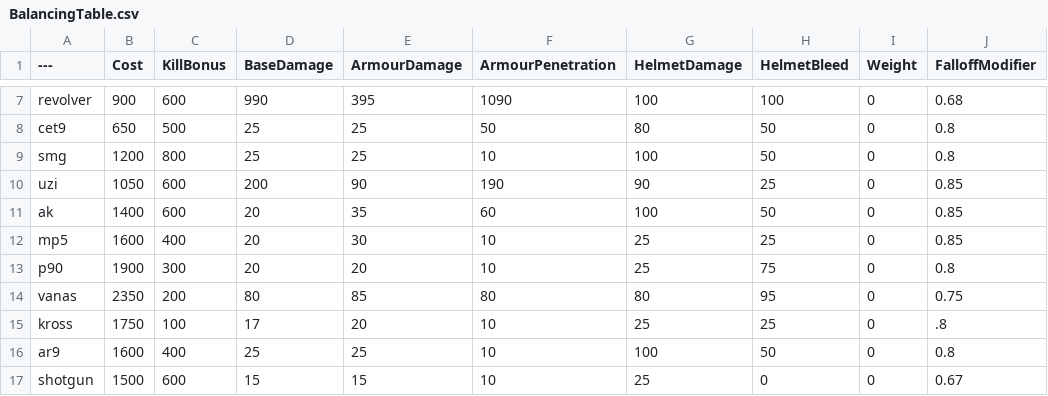
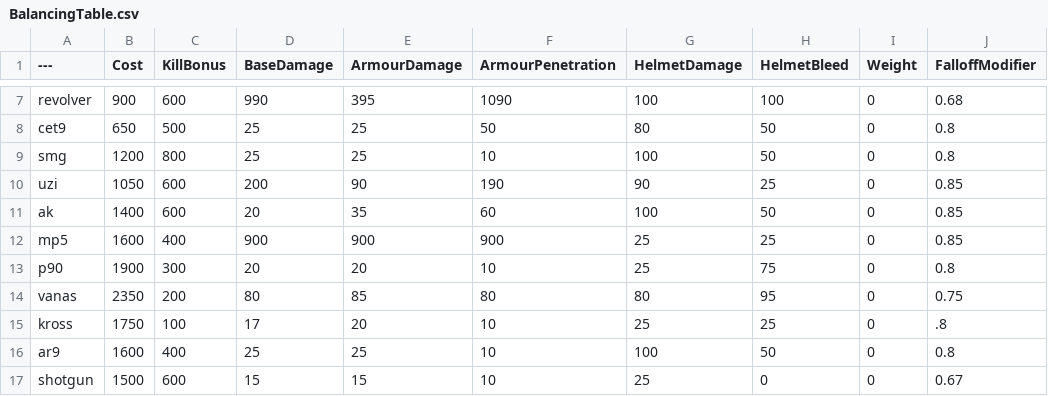
Before and after one commit to ead231/BalancingTable, a CSV file: BalancingTable.csv, drawn as a sheet; only a part is shown, gaps mark what is left out; the diff names each change by its address in the sheet, - before the commit and + after, or states it on an @@ line.

Commit message:
Update BalancingTable.csv

```diff
--- a/BalancingTable.csv
+++ b/BalancingTable.csv
-D12 (BaseDamage): 20
+D12 (BaseDamage): 900
-E12 (ArmourDamage): 30
+E12 (ArmourDamage): 900
-F12 (ArmourPenetration): 10
+F12 (ArmourPenetration): 900
```
